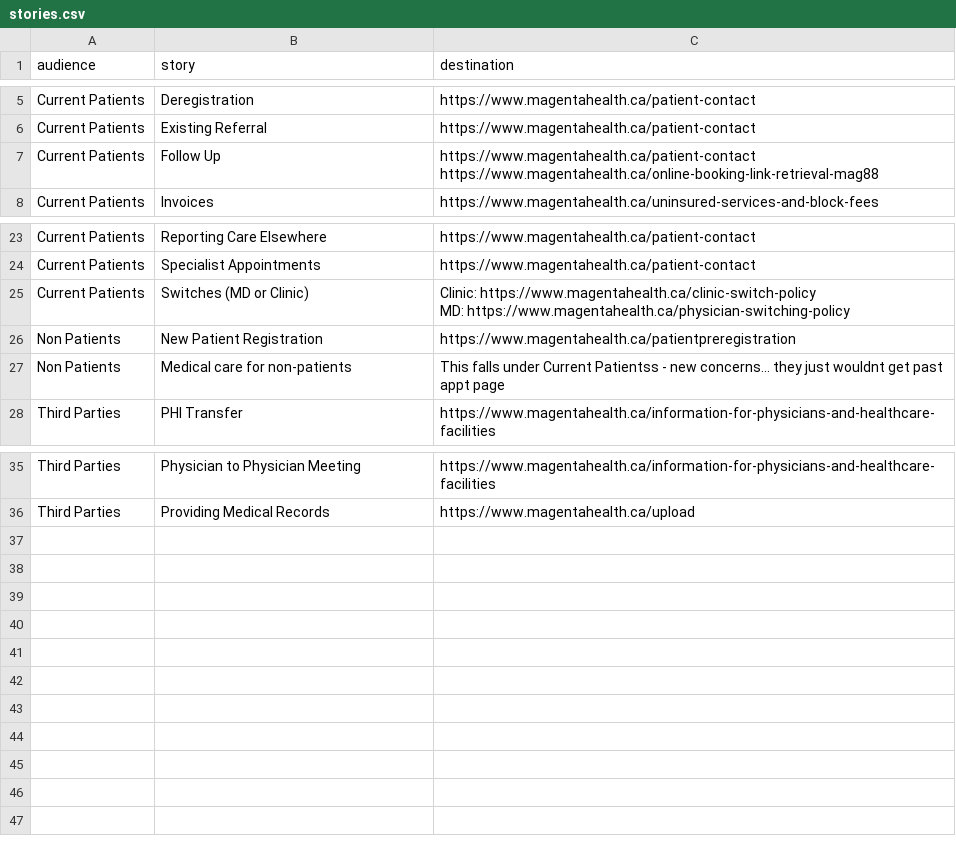
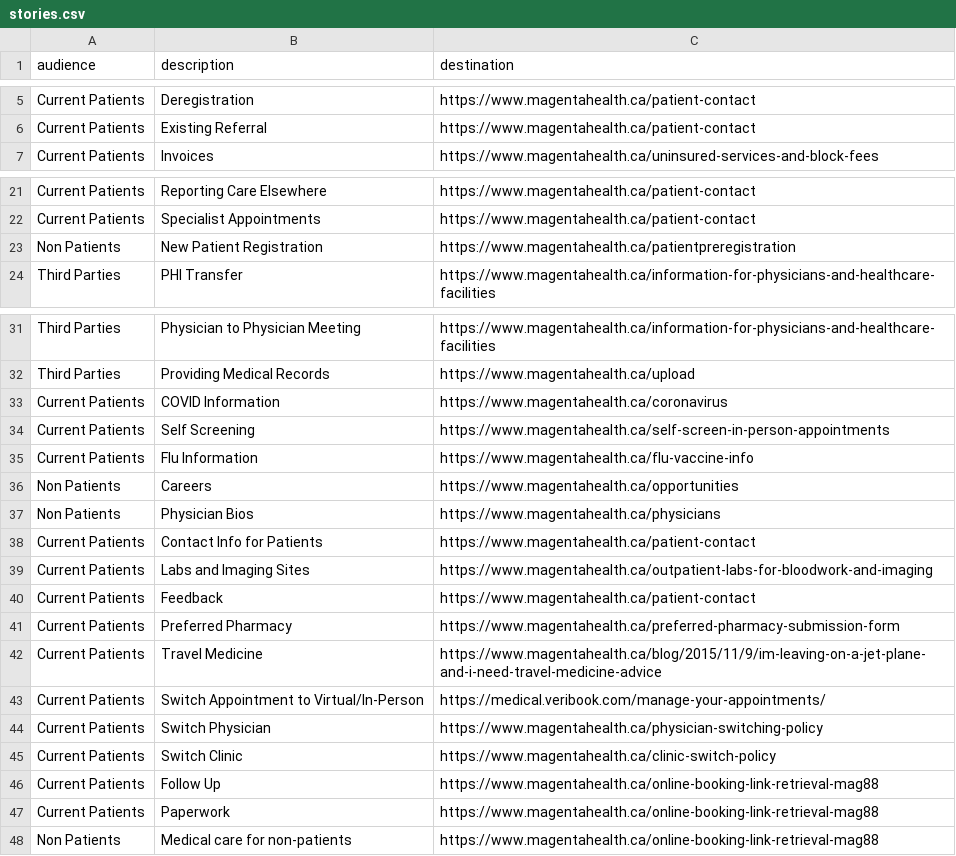
Before and after one commit to MagentaHealth/LookupLab, a CSV file: search_data/stories.csv, drawn as a sheet; only a part is shown, gaps mark what is left out; the diff covers the shown part only.

```diff
--- a/search_data/stories.csv
+++ b/search_data/stories.csv
@@ -1 +1 @@
-audience,story,destination
+"audience","description","destination"
@@ -6,4 +6,2 @@ Current Patients,Deregistration,https://www.magentahealth.ca/patient-contact
 Current Patients,Existing Referral,https://www.magentahealth.ca/patient-contact
-Current Patients,Follow Up,"https://www.magentahealth.ca/patient-contact
-https://www.magentahealth.ca/online-booking-link-retrieval-mag88"
 Current Patients,Invoices,https://www.magentahealth.ca/uninsured-services-and-block-fees
@@ -26,6 +22,3 @@ Current Patients,Reporting Care Elsewhere,https://www.magentahealth.ca/patient-c
 Current Patients,Specialist Appointments,https://www.magentahealth.ca/patient-contact
-Current Patients,Switches (MD or Clinic),"Clinic: https://www.magentahealth.ca/clinic-switch-policy
-MD: https://www.magentahealth.ca/physician-switching-policy"
 Non Patients,New Patient Registration,https://www.magentahealth.ca/patientpreregistration
-Non Patients,Medical care for non-patients,This falls under Current Patientss - new concerns... they just wouldnt get past appt page
 Third Parties,PHI Transfer,https://www.magentahealth.ca/information-for-physicians-and-healthcare-facilities
@@ -39 +32,18 @@ Third Parties,Physician to Physician Meeting,https://www.magentahealth.ca/inform
 Third Parties,Providing Medical Records,https://www.magentahealth.ca/upload
+Current Patients,COVID Information,https://www.magentahealth.ca/coronavirus
+Current Patients,Self Screening,https://www.magentahealth.ca/self-screen-in-person-appointments
+Current Patients,Flu Information,https://www.magentahealth.ca/flu-vaccine-info
+Non Patients,Careers,https://www.magentahealth.ca/opportunities
+Non Patients,Physician Bios,https://www.magentahealth.ca/physicians
+Current Patients,Contact Info for Patients,https://www.magentahealth.ca/patient-contact
+Current Patients,Labs and Imaging Sites,https://www.magentahealth.ca/outpatient-labs-for-bloodwork-and-imaging
+Current Patients,Feedback,https://www.magentahealth.ca/patient-contact
+Current Patients,Preferred Pharmacy,https://www.magentahealth.ca/preferred-pharmacy-submission-form
+Current Patients,Travel Medicine,https://www.magentahealth.ca/blog/2015/11/9/im-leaving-on-a-jet-plane-and-i-need-travel-medicine-advice
+Current Patients,Switch Appointment to Virtual/In-Person,https://medical.veribook.com/manage-your-appointments/
+Current Patients,Switch Physician,https://www.magentahealth.ca/physician-switching-policy
+Current Patients,Switch Clinic,https://www.magentahealth.ca/clinic-switch-policy
+Current Patients,Follow Up,"
+https://www.magentahealth.ca/online-booking-link-retrieval-mag88"
+Current Patients,Paperwork,https://www.magentahealth.ca/online-booking-link-retrieval-mag88
+Non Patients,Medical care for non-patients,https://www.magentahealth.ca/online-booking-link-retrieval-mag88
```
Also changed, not shown: 1 removed row elsewhere in this file, search_data/synonyms.csv, search_data/triggers.csv, 7 other files.
